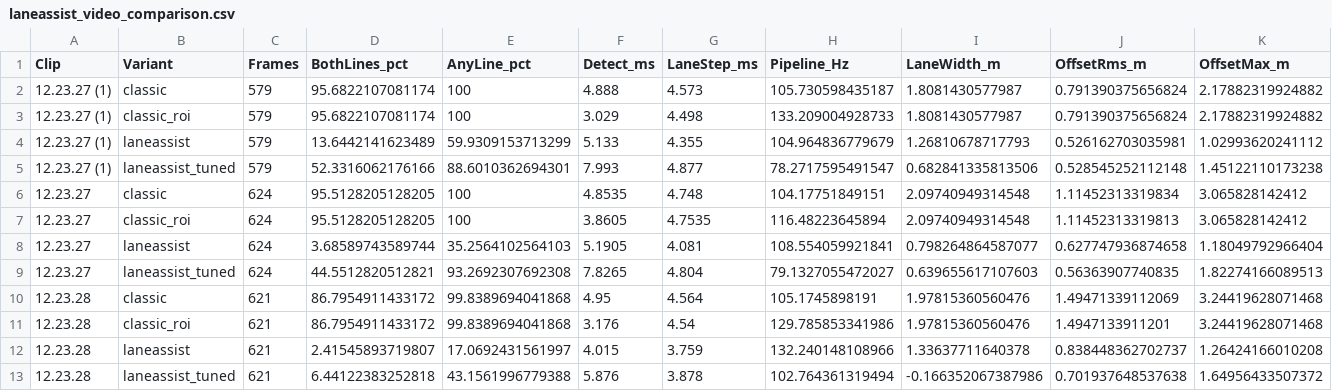
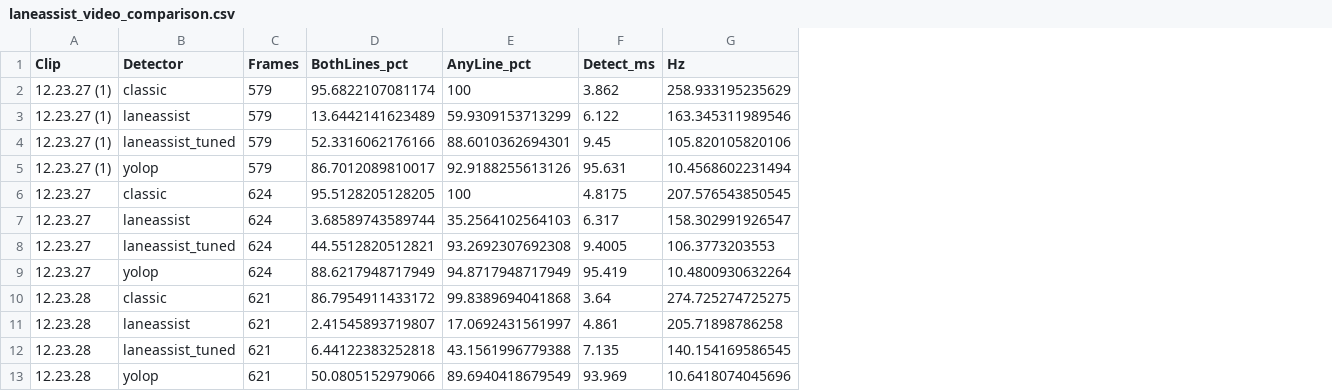
Before and after one commit to rithvin-us/Lane-Keep-Assist-Sim, a CSV file: results/benchmark/laneassist_video_comparison.csv, drawn as a sheet; removed rows and columns are numbered as before the commit, all else as after; the diff names each change by its address in the sheet, - before the commit and + after, or states it on an @@ line.

```diff
--- a/results/benchmark/laneassist_video_comparison.csv
+++ b/results/benchmark/laneassist_video_comparison.csv
-column G (LaneStep_ms), row 2: 4.573; rows 4-6: 4.355 | 4.877 | 4.748; rows 8-10: 4.081 | 4.804 | 4.564; rows 12-13: 3.759 | 3.878
-column H (Pipeline_Hz), row 2: 105.730598435187; rows 4-6: 104.964836779679 | 78.2717595491547 | 104.17751849151; rows 8-10: 108.554059921841 | 79.1327055472027 | 105.1745898191; rows 12-13: 132.240148108966 | 102.764361319494
-column I (LaneWidth_m), row 2: 1.8081430577987; rows 4-6: 1.26810678717793 | 0.682841335813506 | 2.09740949314548; rows 8-10: 0.798264864587077 | 0.639655617107603 | 1.97815360560476; rows 12-13: 1.33637711640378 | -0.166352067387986
-column J (OffsetRms_m), row 2: 0.791390375656824; rows 4-6: 0.526162703035981 | 0.528545252112148 | 1.11452313319834; rows 8-10: 0.627747936874658 | 0.56363907740835 | 1.49471339112069; rows 12-13: 0.838448362702737 | 0.701937648537638
-column K (OffsetMax_m), row 2: 2.17882319924882; rows 4-6: 1.02993620241112 | 1.45122110173238 | 3.065828142412; rows 8-10: 1.18049792966404 | 1.82274166089513 | 3.24419628071468; rows 12-13: 1.26424166010208 | 1.64956433507372
+column G (Hz), rows 2-4: 258.933195235629 | 163.345311989546 | 105.820105820106; rows 6-8: 207.576543850545 | 158.302991926547 | 106.3773203553; rows 10-12: 274.725274725275 | 205.71898786258 | 140.154169586545
-B1: Variant
+B1: Detector
-F2 (Detect_ms): 4.888
+F2 (Detect_ms): 3.862
-row 3: 12.23.27 (1) | classic_roi | 579 | 95.6822107081174 | 100 | 3.029 | 4.498 | 133.209004928733 | 1.8081430577987 | 0.791390375656824 | 2.17882319924882
-F3 (Detect_ms): 5.133
+F3 (Detect_ms): 6.122
-F4 (Detect_ms): 7.993
+F4 (Detect_ms): 9.45
+row 5: 12.23.27 (1) | yolop | 579 | 86.7012089810017 | 92.9188255613126 | 95.631 | 10.4568602231494
-F6 (Detect_ms): 4.8535
+F6 (Detect_ms): 4.8175
-row 7: 12.23.27 | classic_roi | 624 | 95.5128205128205 | 100 | 3.8605 | 4.7535 | 116.48223645894 | 2.09740949314548 | 1.11452313319813 | 3.065828142412
-F7 (Detect_ms): 5.1905
+F7 (Detect_ms): 6.317
-F8 (Detect_ms): 7.8265
+F8 (Detect_ms): 9.4005
+row 9: 12.23.27 | yolop | 624 | 88.6217948717949 | 94.8717948717949 | 95.419 | 10.4800930632264
-F10 (Detect_ms): 4.95
+F10 (Detect_ms): 3.64
-row 11: 12.23.28 | classic_roi | 621 | 86.7954911433172 | 99.8389694041868 | 3.176 | 4.54 | 129.785853341986 | 1.97815360560476 | 1.4947133911201 | 3.24419628071468
-F11 (Detect_ms): 4.015
+F11 (Detect_ms): 4.861
-F12 (Detect_ms): 5.876
+F12 (Detect_ms): 7.135
+row 13: 12.23.28 | yolop | 621 | 50.0805152979066 | 89.6940418679549 | 93.969 | 10.6418074045696
```
Also changed, not shown: results/benchmark/synthetic_laneassist.csv, 3 other files.
